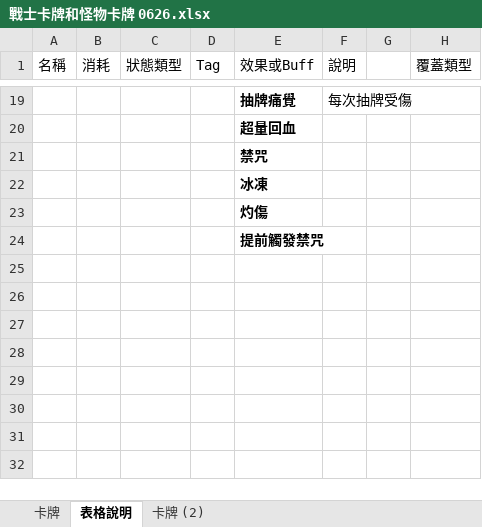
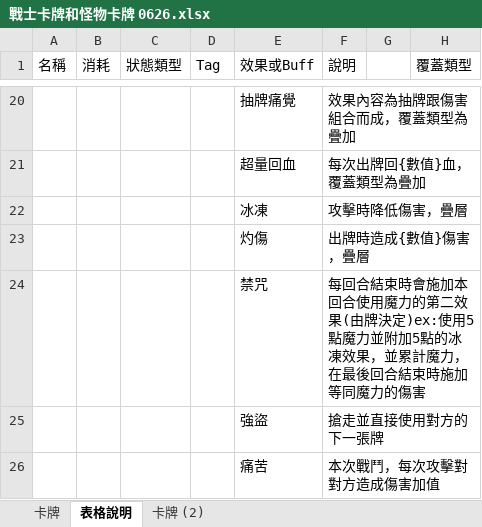
Before and after one commit to Game-Beacon/Coins-data, an Excel workbook: 企劃/戰士卡牌和怪物卡牌 0626.xlsx, sheet 表格說明, drawn as a sheet; only a part is shown, gaps mark what is left out; values as stored, in another font and other column widths than the file's, no borders; removed rows and columns are numbered as before the commit, all else as after; rows hold the shown columns only; the diff covers the shown part only; the diff names each change by its address in the sheet, - before the commit and + after, or states it on an @@ line.

```diff
--- a/企劃/戰士卡牌和怪物卡牌 0626.xlsx (sheet 表格說明)
+++ b/企劃/戰士卡牌和怪物卡牌 0626.xlsx (sheet 表格說明)
-E20:E21 bold: on
+E20:E21 bold: off
-F20 (說明): 每次抽牌受傷
+F20 (說明): 效果內容為抽牌跟傷害組合而成，覆蓋類型為疊加
-F21 (說明): (empty)
+F21 (說明): 每次出牌回{數值}血，覆蓋類型為疊加
-row 21:  |  |  |  | 禁咒
-E22:E23 bold: on
+E22:E23 bold: off
-F22 (說明): (empty)
+F22 (說明): 攻擊時降低傷害，疊層
-F23 (說明): (empty)
+F23 (說明): 出牌時造成{數值}傷害，疊層
-row 24:  |  |  |  | 提前觸發禁咒
+row 24:  |  |  |  | 禁咒 | 每回合結束時會施加本回合使用魔力的第二效果(由牌決定)ex:使用5點魔力並附加5點的冰凍效果，並累計魔力，在最後回合結束時施加等同魔力的傷害
+row 25:  |  |  |  | 強盜 | 搶走並直接使用對方的下一張牌
+row 26:  |  |  |  | 痛苦 | 本次戰鬥，每次攻擊對對方造成傷害加值
```
Also changed, not shown: 5 added rows, 4 removed rows, 22 edited cells and cell formats elsewhere in this sheet, sheet 卡牌, 5 other files.
